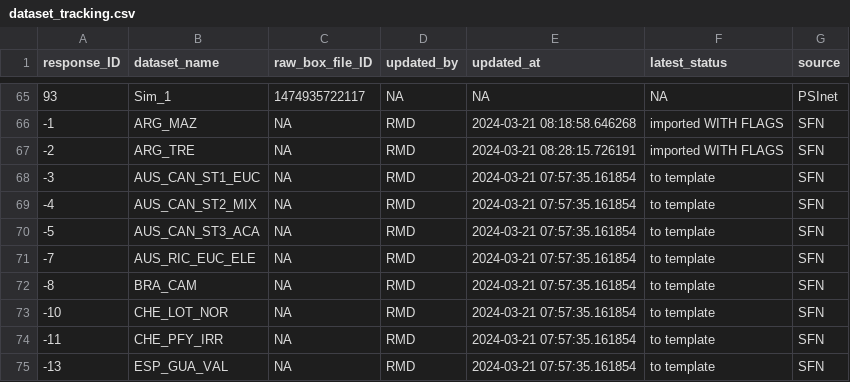
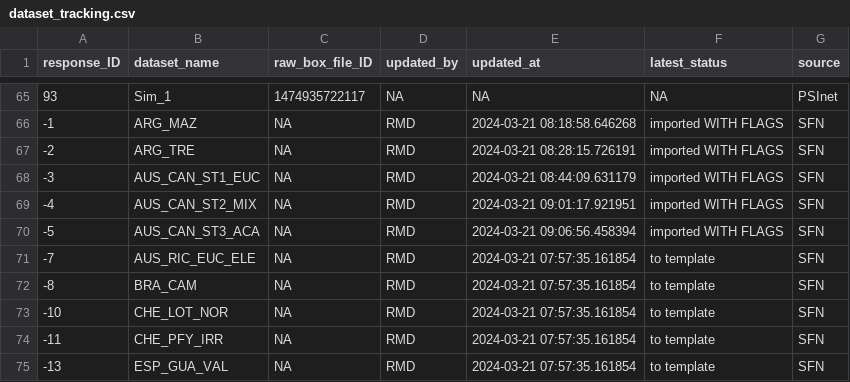
Before and after one commit to PSInetRCN/data-qa, a CSV file: dataset_tracking.csv, drawn as a sheet; only a part is shown, gaps mark what is left out.

```diff
--- a/dataset_tracking.csv
+++ b/dataset_tracking.csv
@@ -67,5 +67,5 @@
 -2,"ARG_TRE",NA,"RMD","2024-03-21 08:28:15.726191","imported WITH FLAGS","SFN"
--3,"AUS_CAN_ST1_EUC",NA,"RMD","2024-03-21 07:57:35.161854","to template","SFN"
--4,"AUS_CAN_ST2_MIX",NA,"RMD","2024-03-21 07:57:35.161854","to template","SFN"
--5,"AUS_CAN_ST3_ACA",NA,"RMD","2024-03-21 07:57:35.161854","to template","SFN"
+-3,"AUS_CAN_ST1_EUC",NA,"RMD","2024-03-21 08:44:09.631179","imported WITH FLAGS","SFN"
+-4,"AUS_CAN_ST2_MIX",NA,"RMD","2024-03-21 09:01:17.921951","imported WITH FLAGS","SFN"
+-5,"AUS_CAN_ST3_ACA",NA,"RMD","2024-03-21 09:06:56.458394","imported WITH FLAGS","SFN"
 -7,"AUS_RIC_EUC_ELE",NA,"RMD","2024-03-21 07:57:35.161854","to template","SFN"
```
Also changed, not shown: 7 other files.
